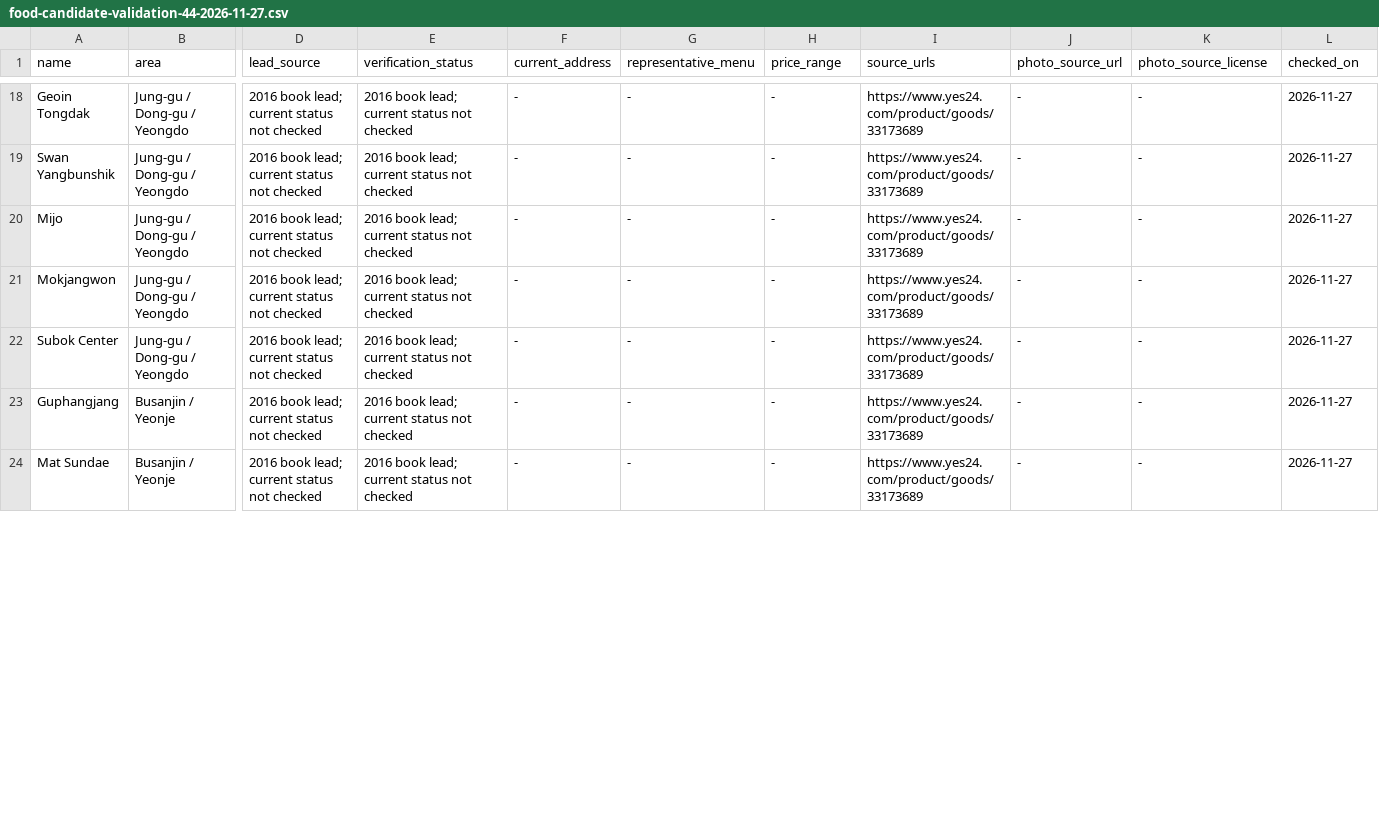
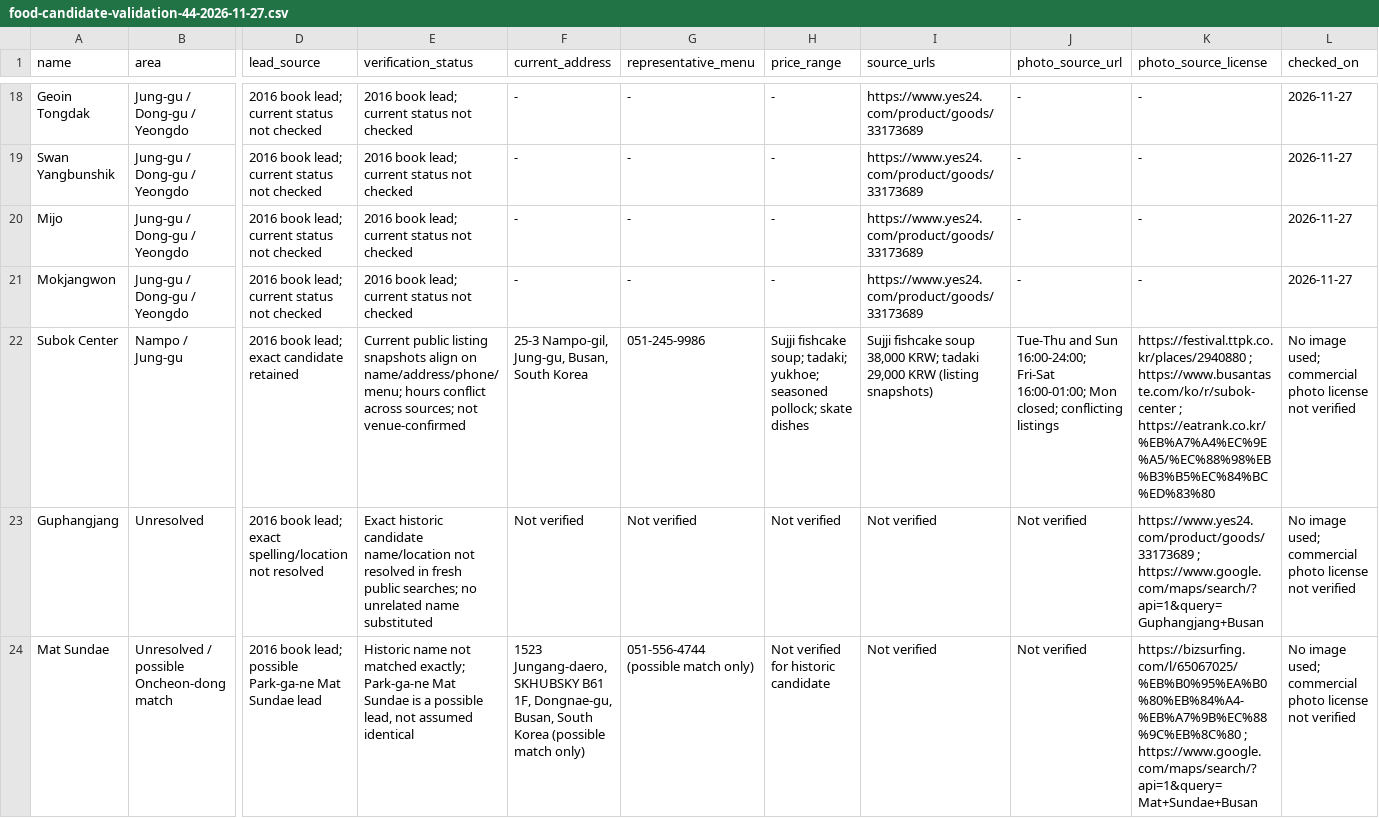
Before and after one commit to xkrrudfbs45-afk/busan-travel-guide, a CSV file: docs/ai-workspace/food-candidate-validation-44-2026-11-27.csv, drawn as a sheet; only a part is shown, gaps mark what is left out; the diff covers the shown part only; the diff names each change by its address in the sheet, - before the commit and + after, or states it on an @@ line.

Commit message:
Update archive tracker rows 21-30 with verification snapshots

```diff
--- a/docs/ai-workspace/food-candidate-validation-44-2026-11-27.csv
+++ b/docs/ai-workspace/food-candidate-validation-44-2026-11-27.csv
-B22 (area): Jung-gu / Dong-gu / Yeongdo
+B22 (area): Nampo / Jung-gu
-D22 (lead_source): 2016 book lead; current status not checked
+D22 (lead_source): 2016 book lead; exact candidate retained
-E22 (verification_status): 2016 book lead; current status not checked
+E22 (verification_status): Current public listing snapshots align on name/address/phone/menu; hours conflict across sources; not venue-confirmed
-F22 (current_address): -
+F22 (current_address): 25-3 Nampo-gil, Jung-gu, Busan, South Korea
-G22 (representative_menu): -
+G22 (representative_menu): 051-245-9986
-H22 (price_range): -
+H22 (price_range): Sujji fishcake soup; tadaki; yukhoe; seasoned pollock; skate dishes
-I22 (source_urls): https://www.yes24.com/product/goods/33173689
+I22 (source_urls): Sujji fishcake soup 38,000 KRW; tadaki 29,000 KRW (listing snapshots)
-J22 (photo_source_url): -
+J22 (photo_source_url): Tue-Thu and Sun 16:00-24:00; Fri-Sat 16:00-01:00; Mon closed; conflicting listings
-K22 (photo_source_license): -
+K22 (photo_source_license): https://festival.ttpk.co.kr/places/2940880 ; https://www.busantaste.com/ko/r/subok-center ; https://eatrank.co.kr/%EB%A7%A4%EC%9E%A5/%EC%88%98%EB%B3%B5%EC%84%BC%ED%83%80
-L22:L24 (checked_on): 2026-11-27
+L22:L24 (checked_on): No image used; commercial photo license not verified
-B23 (area): Busanjin / Yeonje
+B23 (area): Unresolved
-D23 (lead_source): …book lead; current status not checked
+D23 (lead_source): …book lead; exact spelling/location not resolved
-E23 (verification_status): 2016 book lead; current status not checked
+E23 (verification_status): Exact historic candidate name/location not resolved in fresh public searches; no unrelated name substituted
-F23 (current_address): -
+F23 (current_address): Not verified
-G23 (representative_menu): -
+G23 (representative_menu): Not verified
-H23 (price_range): -
+H23 (price_range): Not verified
-I23:I24 (source_urls): https://www.yes24.com/product/goods/33173689
+I23:I24 (source_urls): Not verified
-J23:J24 (photo_source_url): -
+J23:J24 (photo_source_url): Not verified
-K23 (photo_source_license): -
+K23 (photo_source_license): https://www.yes24.com/product/goods/33173689 ; https://www.google.com/maps/search/?api=1&query=Guphangjang+Busan
-B24 (area): Busanjin / Yeonje
+B24 (area): Unresolved / possible Oncheon-dong match
-D24 (lead_source): …book lead; current status not checked
+D24 (lead_source): …book lead; possible Park-ga-ne Mat Sundae lead
-E24 (verification_status): 2016 book lead; current status not checked
+E24 (verification_status): Historic name not matched exactly; Park-ga-ne Mat Sundae is a possible lead, not assumed identical
-F24 (current_address): -
+F24 (current_address): 1523 Jungang-daero, SKHUBSKY B61 1F, Dongnae-gu, Busan, South Korea (possible match only)
-G24 (representative_menu): -
+G24 (representative_menu): 051-556-4744 (possible match only)
-H24 (price_range): -
+H24 (price_range): Not verified for historic candidate
-K24 (photo_source_license): -
+K24 (photo_source_license): https://bizsurfing.com/l/65067025/%EB%B0%95%EA%B0%80%EB%84%A4-%EB%A7%9B%EC%88%9C%EB%8C%80 ; https://www.google.com/maps/search/?api=1&query=Mat+Sundae+Busan
```
Also changed, not shown: 93 edited cells elsewhere in this file.
